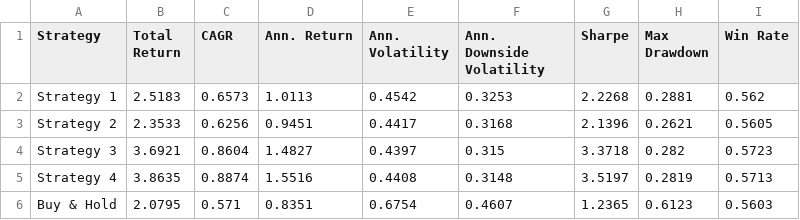
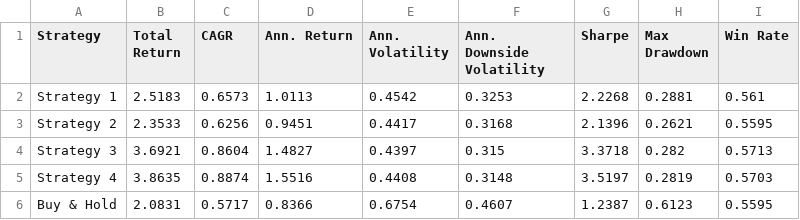
Before and after one commit to dof-studio/SPYDL1D, a CSV file: metrics.csv, drawn as a sheet.

```diff
--- a/metrics.csv
+++ b/metrics.csv
@@ -1,6 +1,6 @@
 Strategy,Total Return,CAGR,Ann. Return,Ann. Volatility,Ann. Downside Volatility,Sharpe,Max Drawdown,Win Rate
-Strategy 1,2.5183,0.6573,1.0113,0.4542,0.3253,2.2268,0.2881,0.562
-Strategy 2,2.3533,0.6256,0.9451,0.4417,0.3168,2.1396,0.2621,0.5605
-Strategy 3,3.6921,0.8604,1.4827,0.4397,0.315,3.3718,0.282,0.5723
-Strategy 4,3.8635,0.8874,1.5516,0.4408,0.3148,3.5197,0.2819,0.5713
-Buy & Hold,2.0795,0.571,0.8351,0.6754,0.4607,1.2365,0.6123,0.5603
+Strategy 1,2.5183,0.6573,1.0113,0.4542,0.3253,2.2268,0.2881,0.561
+Strategy 2,2.3533,0.6256,0.9451,0.4417,0.3168,2.1396,0.2621,0.5595
+Strategy 3,3.6921,0.8604,1.4827,0.4397,0.315,3.3718,0.282,0.5713
+Strategy 4,3.8635,0.8874,1.5516,0.4408,0.3148,3.5197,0.2819,0.5703
+Buy & Hold,2.0831,0.5717,0.8366,0.6754,0.4607,1.2387,0.6123,0.5595
```
Also changed, not shown: 1 other file.
